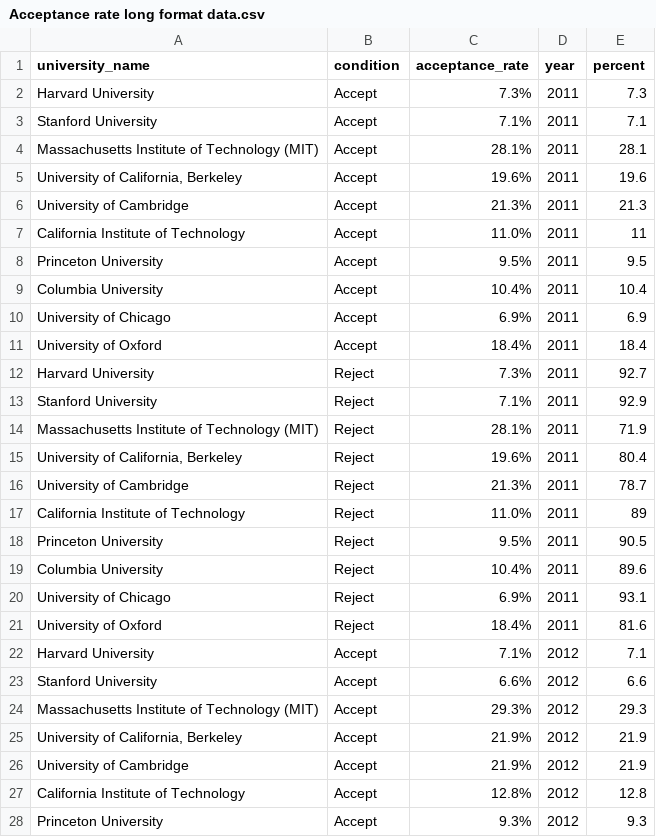
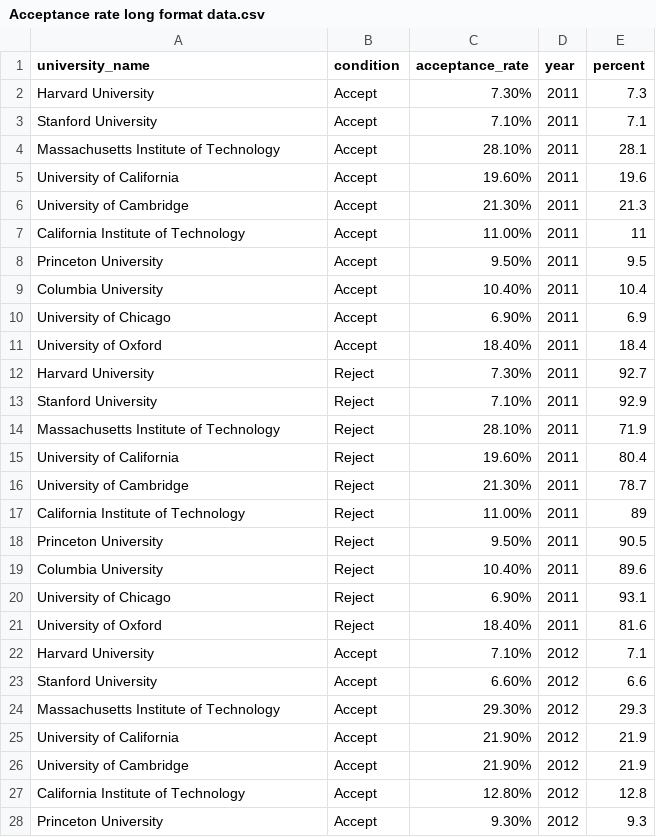
Before and after one commit to Thuylinh811/FIT3179, a CSV file: Acceptance rate long format data.csv, drawn as a sheet; only a part is shown; the diff covers the shown part only.

Commit message:
Add files via upload

```diff
--- a/Acceptance rate long format data.csv
+++ b/Acceptance rate long format data.csv
@@ -1,28 +1,28 @@
 university_name,condition,acceptance_rate,year,percent
-Harvard University,Accept,7.3%,2011,7.3
-Stanford University,Accept,7.1%,2011,7.1
-Massachusetts Institute of Technology (MIT),Accept,28.1%,2011,28.1
-"University of California, Berkeley",Accept,19.6%,2011,19.6
-University of Cambridge,Accept,21.3%,2011,21.3
-California Institute of Technology,Accept,11.0%,2011,11
-Princeton University,Accept,9.5%,2011,9.5
-Columbia University,Accept,10.4%,2011,10.4
-University of Chicago,Accept,6.9%,2011,6.9
-University of Oxford,Accept,18.4%,2011,18.4
-Harvard University,Reject,7.3%,2011,92.7
-Stanford University,Reject,7.1%,2011,92.9
-Massachusetts Institute of Technology (MIT),Reject,28.1%,2011,71.9
-"University of California, Berkeley",Reject,19.6%,2011,80.4
-University of Cambridge,Reject,21.3%,2011,78.7
-California Institute of Technology,Reject,11.0%,2011,89
-Princeton University,Reject,9.5%,2011,90.5
-Columbia University,Reject,10.4%,2011,89.6
-University of Chicago,Reject,6.9%,2011,93.1
-University of Oxford,Reject,18.4%,2011,81.6
-Harvard University,Accept,7.1%,2012,7.1
-Stanford University,Accept,6.6%,2012,6.6
-Massachusetts Institute of Technology (MIT),Accept,29.3%,2012,29.3
-"University of California, Berkeley",Accept,21.9%,2012,21.9
-University of Cambridge,Accept,21.9%,2012,21.9
-California Institute of Technology,Accept,12.8%,2012,12.8
-Princeton University,Accept,9.3%,2012,9.3
+Harvard University,Accept,7.30%,2011,7.3
+Stanford University,Accept,7.10%,2011,7.1
+Massachusetts Institute of Technology,Accept,28.10%,2011,28.1
+University of California,Accept,19.60%,2011,19.6
+University of Cambridge,Accept,21.30%,2011,21.3
+California Institute of Technology,Accept,11.00%,2011,11
+Princeton University,Accept,9.50%,2011,9.5
+Columbia University,Accept,10.40%,2011,10.4
+University of Chicago,Accept,6.90%,2011,6.9
+University of Oxford,Accept,18.40%,2011,18.4
+Harvard University,Reject,7.30%,2011,92.7
+Stanford University,Reject,7.10%,2011,92.9
+Massachusetts Institute of Technology,Reject,28.10%,2011,71.9
+University of California,Reject,19.60%,2011,80.4
+University of Cambridge,Reject,21.30%,2011,78.7
+California Institute of Technology,Reject,11.00%,2011,89
+Princeton University,Reject,9.50%,2011,90.5
+Columbia University,Reject,10.40%,2011,89.6
+University of Chicago,Reject,6.90%,2011,93.1
+University of Oxford,Reject,18.40%,2011,81.6
+Harvard University,Accept,7.10%,2012,7.1
+Stanford University,Accept,6.60%,2012,6.6
+Massachusetts Institute of Technology,Accept,29.30%,2012,29.3
+University of California,Accept,21.90%,2012,21.9
+University of Cambridge,Accept,21.90%,2012,21.9
+California Institute of Technology,Accept,12.80%,2012,12.8
+Princeton University,Accept,9.30%,2012,9.3
```
Also changed, not shown: 87 edited cells elsewhere in this file.
